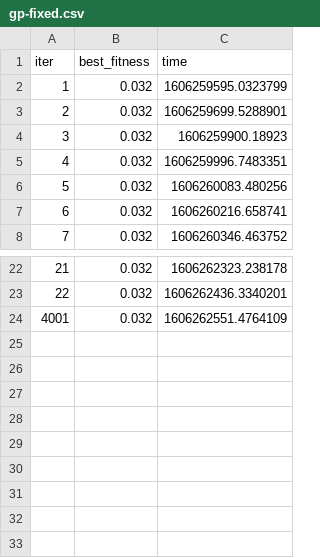
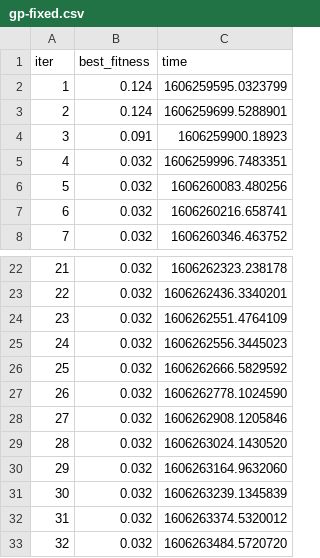
Before and after one commit to joanreyero/two-spirals, a CSV file: python/csv/gp-fixed.csv, drawn as a sheet; only a part is shown, gaps mark what is left out; the diff names each change by its address in the sheet, - before the commit and + after, or states it on an @@ line.

```diff
--- a/python/csv/gp-fixed.csv
+++ b/python/csv/gp-fixed.csv
-B2:B3 (best_fitness): 0.032
+B2:B3 (best_fitness): 0.124
-B4 (best_fitness): 0.032
+B4 (best_fitness): 0.091
@@ column A (iter) renumbered in row 24 @@
+row 25: 24 | 0.032 | 1606262556.3445023
+row 26: 25 | 0.032 | 1606262666.5829592
+row 27: 26 | 0.032 | 1606262778.1024590
+row 28: 27 | 0.032 | 1606262908.1205846
+row 29: 28 | 0.032 | 1606263024.1430520
+row 30: 29 | 0.032 | 1606263164.9632060
+row 31: 30 | 0.032 | 1606263239.1345839
+row 32: 31 | 0.032 | 1606263374.5320012
+row 33: 32 | 0.032 | 1606263484.5720720
```
Also changed, not shown: 16 other files.
